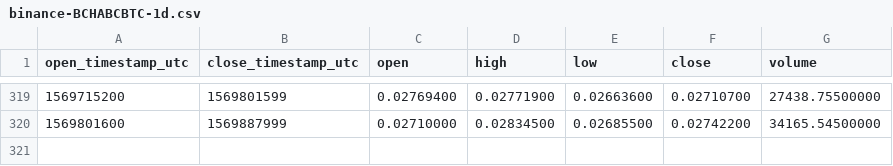
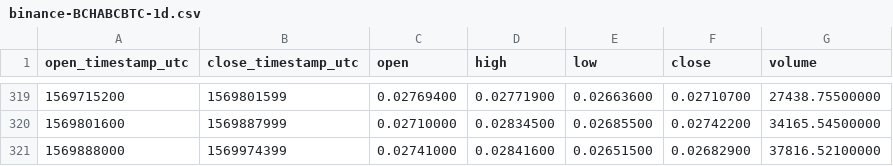
Before and after one commit to cryptobigbro/binance-BCHABCBTC, a CSV file: binance-BCHABCBTC-1d.csv, drawn as a sheet; only a part is shown, gaps mark what is left out; the diff names each change by its address in the sheet, - before the commit and + after, or states it on an @@ line.

```diff
--- a/binance-BCHABCBTC-1d.csv
+++ b/binance-BCHABCBTC-1d.csv
+row 321: 1569888000 | 1569974399 | 0.02741000 | 0.02841600 | 0.02651500 | 0.02682900 | 37816.52100000
```
Also changed, not shown: binance-BCHABCBTC-1h.csv.
